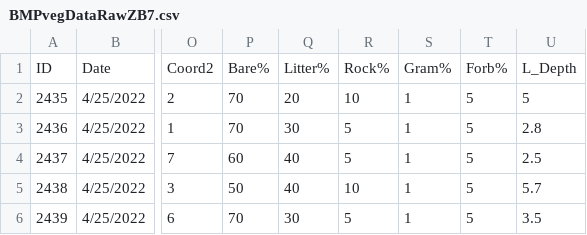
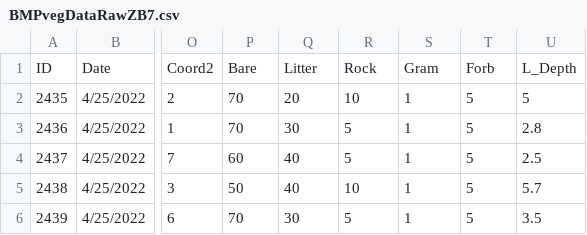
Before and after one commit to beneducizachary/ENTM6820ReproducibleWorkflow, a CSV file: ReproducibleWorkflow/Data/BMPvegDataRawZB7.csv, drawn as a sheet; only a part is shown, gaps mark what is left out; the diff names each change by its address in the sheet, - before the commit and + after, or states it on an @@ line.

Commit message:
Update column names for cover.

```diff
--- a/ReproducibleWorkflow/Data/BMPvegDataRawZB7.csv
+++ b/ReproducibleWorkflow/Data/BMPvegDataRawZB7.csv
-P1: Bare%
+P1: Bare
-Q1: Litter%
+Q1: Litter
-R1: Rock%
+R1: Rock
-S1: Gram%
+S1: Gram
-T1: Forb%
+T1: Forb
```
